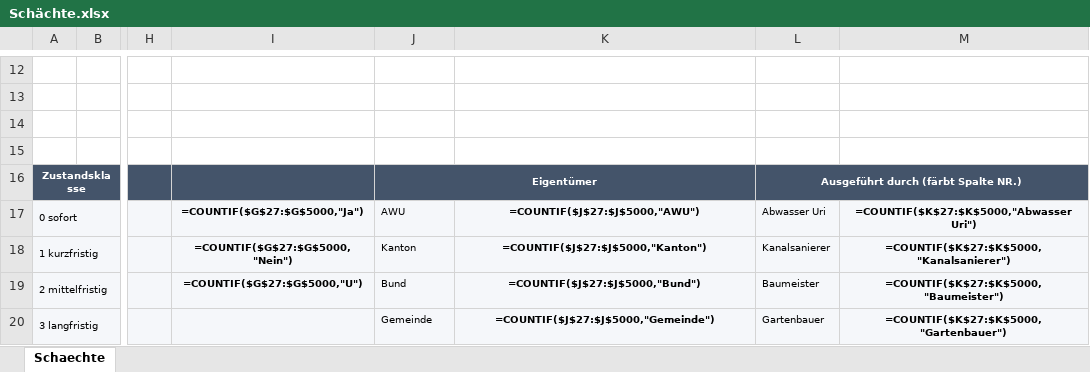
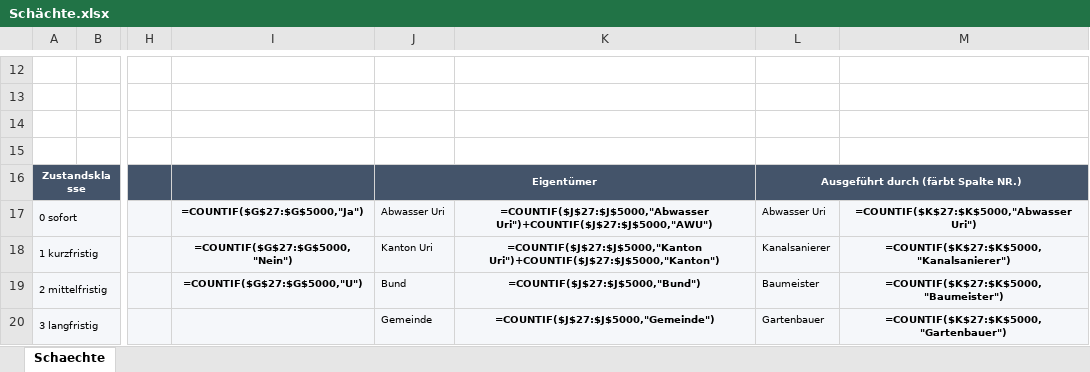
Before and after one commit to pascalaschwanden55-collab/sewer-studio, an Excel workbook: Export_Vorlage/Schächte.xlsx, sheet Schaechte, drawn as a sheet; only a part is shown, gaps mark what is left out; values as stored, in another font and other column widths than the file's, no borders; formulas without a stored value are shown as written; charts and pictures and conditional formats not drawn; the diff names each change by its address in the sheet, - before the commit and + after, or states it on an @@ line.

```diff
--- a/Export_Vorlage/Schächte.xlsx (sheet Schaechte)
+++ b/Export_Vorlage/Schächte.xlsx (sheet Schaechte)
-J17: AWU
+J17: Abwasser Uri
-K17: =COUNTIF($J$27:$J$5000,"AWU")
+K17: =COUNTIF($J$27:$J$5000,"Abwasser Uri")+COUNTIF($J$27:$J$5000,"AWU")
-J18: Kanton
+J18: Kanton Uri
-K18: =COUNTIF($J$27:$J$5000,"Kanton")
+K18: =COUNTIF($J$27:$J$5000,"Kanton Uri")+COUNTIF($J$27:$J$5000,"Kanton")
```
Also changed, not shown: charts or pictures, Export_Vorlage/Haltungen.xlsx, 9 other files.
